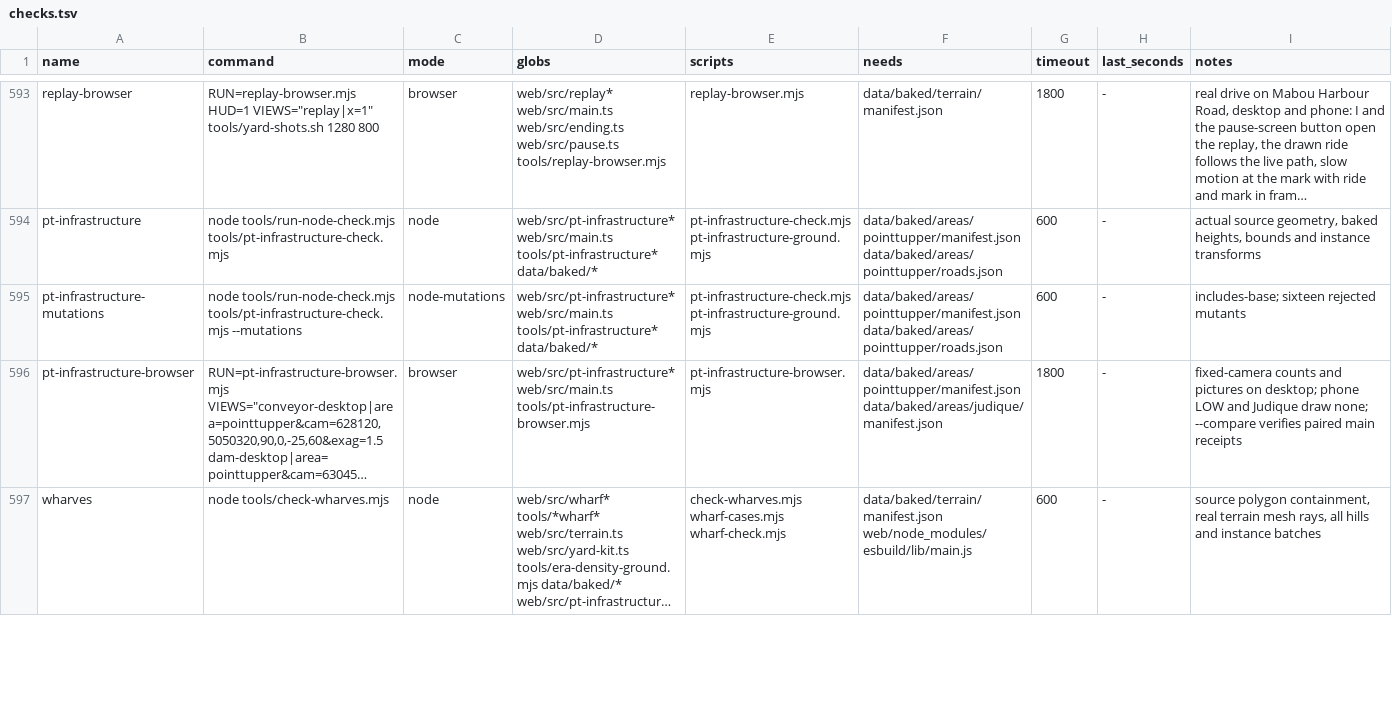
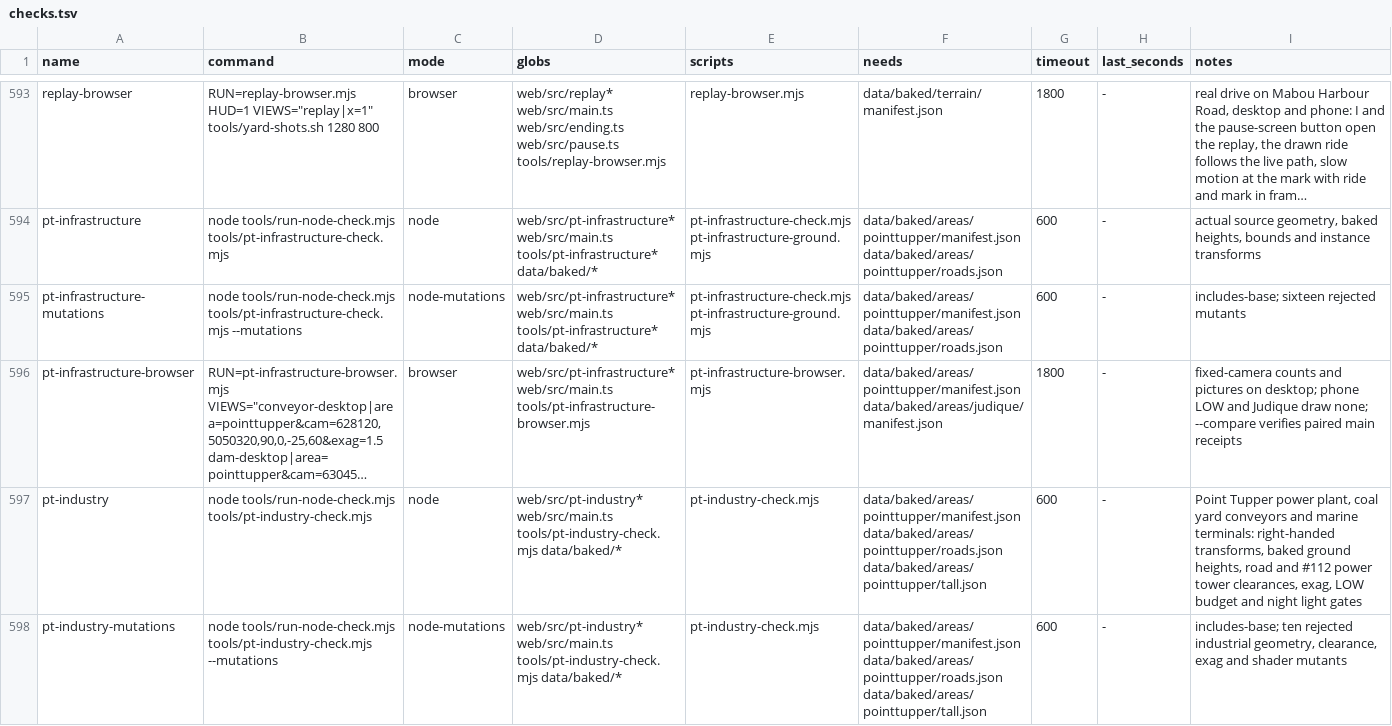
Before and after one commit to dfakkeldy/just-drive, a TSV file: tools/checks.tsv, drawn as a sheet; only a part is shown, gaps mark what is left out; the shorter side is filled out with more unchanged rows; long unchanged cells end in …; the diff covers the shown part only; the diff names each change by its address in the sheet, - before the commit and + after, or states it on an @@ line.

Commit message:
Add Point Tupper power plant, coal conveyors and marine terminal piers

```diff
--- a/tools/checks.tsv
+++ b/tools/checks.tsv
+row 597: pt-industry | node tools/run-node-check.mjs tools/pt-industry-check.mjs | node | web/src/pt-industry* web/src/main.ts tools/pt-industry-check.mjs data/baked/* | pt-industry-check.mjs | data/baked/areas/pointtupper/manifest.json data/baked/areas/pointtupper/roads.json data/baked/areas/pointtupper/tall.json | 600 | - | Point Tupper power plant, coal yard conveyors and marine terminals: right-handed transforms, baked ground heights, road and #112 power tower clearances, exag, LOW budget and night light gates
+row 598: pt-industry-mutations | node tools/run-node-check.mjs tools/pt-industry-check.mjs --mutations | node-mutations | web/src/pt-industry* web/src/main.ts tools/pt-industry-check.mjs data/baked/* | pt-industry-check.mjs | data/baked/areas/pointtupper/manifest.json data/baked/areas/pointtupper/roads.json data/baked/areas/pointtupper/tall.json | 600 | - | includes-base; ten rejected industrial geometry, clearance, exag and shader mutants
```
Also changed, not shown: 1 added row elsewhere in this file, tools/checks-hosts.tsv, 33 other files.
